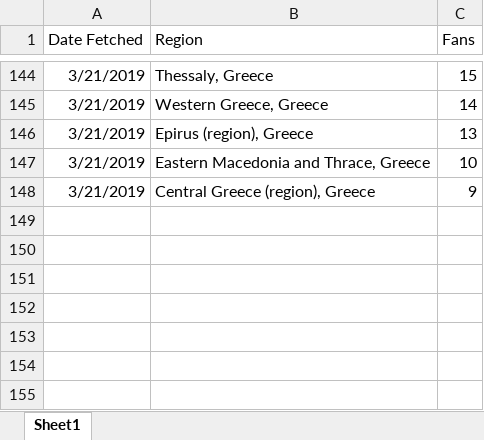
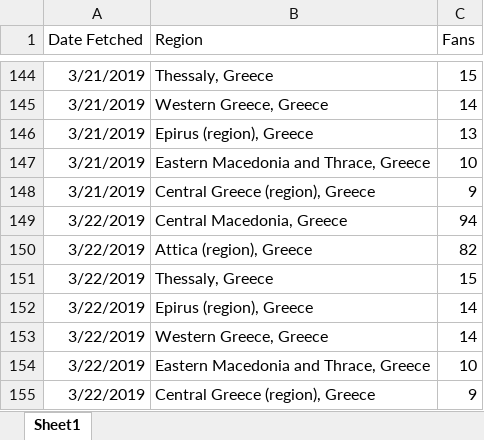
Before and after one commit to gioandreou/thesis-auth, an Excel workbook: excels/lite/RegionDF_countinuously.xlsx, sheet Sheet1, drawn as a sheet; only a part is shown, gaps mark what is left out; values as stored, in another font and other column widths than the file's, no borders; the diff names each change by its address in the sheet, - before the commit and + after, or states it on an @@ line.

```diff
--- a/excels/lite/RegionDF_countinuously.xlsx (sheet Sheet1)
+++ b/excels/lite/RegionDF_countinuously.xlsx (sheet Sheet1)
+row 149: 3/22/2019 | Central Macedonia, Greece | 94
+row 150: 3/22/2019 | Attica (region), Greece | 82
+row 151: 3/22/2019 | Thessaly, Greece | 15
+row 152: 3/22/2019 | Epirus (region), Greece | 14
+row 153: 3/22/2019 | Western Greece, Greece | 14
+row 154: 3/22/2019 | Eastern Macedonia and Thrace, Greece | 10
+row 155: 3/22/2019 | Central Greece (region), Greece | 9
```
Also changed, not shown: excels/elstat/formated katastasi asxolias regions_.xlsx, excels/lite/lite-City.xlsx, 8 other files.
